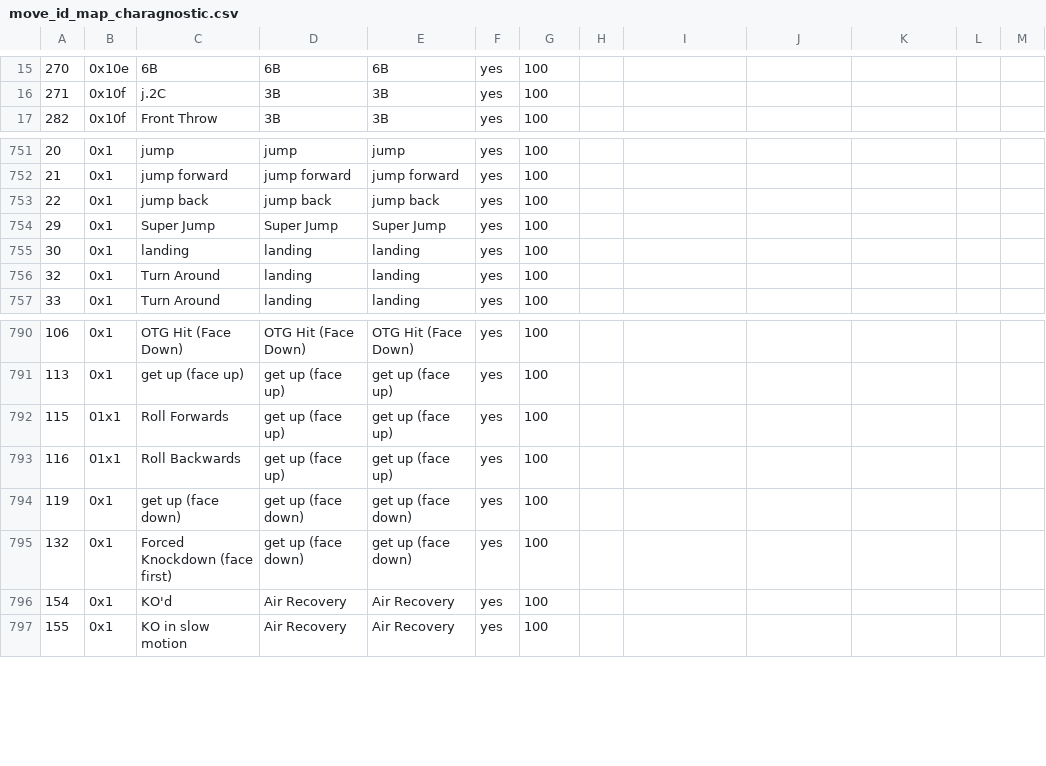
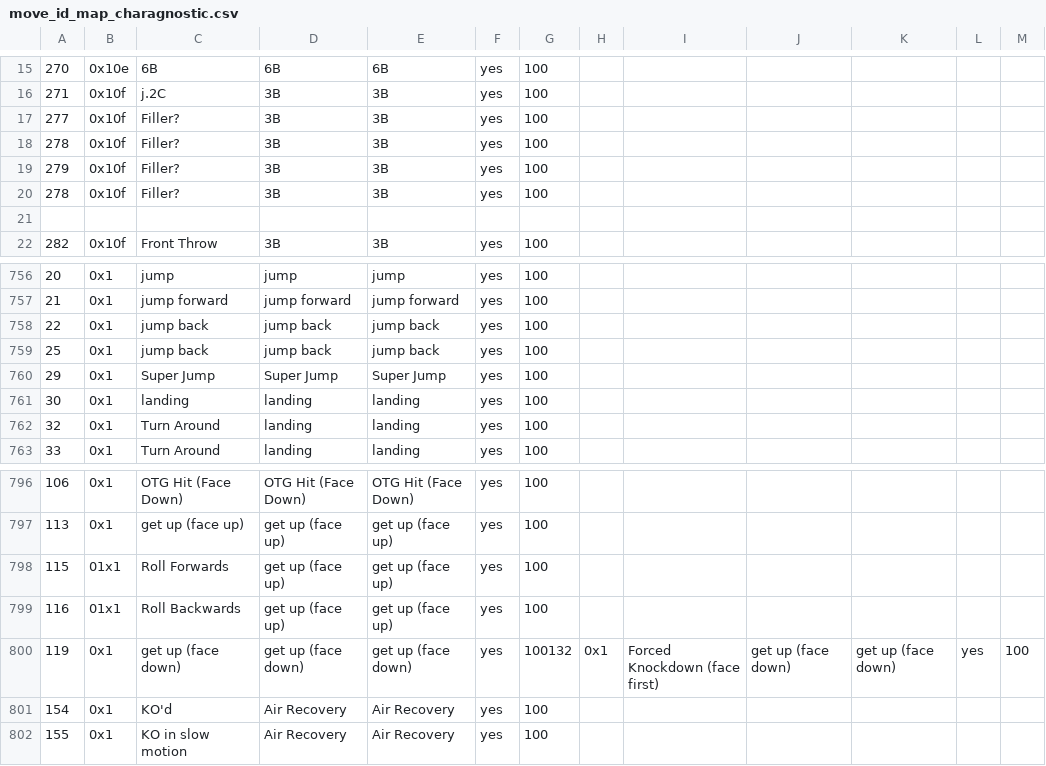
Before and after one commit to cce2955/TvCGUI-Main, a CSV file: tdp-modules/move_id_map_charagnostic.csv, drawn as a sheet; only a part is shown, gaps mark what is left out.

```diff
--- a/tdp-modules/move_id_map_charagnostic.csv
+++ b/tdp-modules/move_id_map_charagnostic.csv
@@ -16,2 +16,7 @@
 271,0x10f,j.2C,3B,3B,yes,100
+277,0x10f,Filler?,3B,3B,yes,100
+278,0x10f,Filler?,3B,3B,yes,100
+279,0x10f,Filler?,3B,3B,yes,100
+278,0x10f,Filler?,3B,3B,yes,100
+
 282,0x10f,Front Throw,3B,3B,yes,100
@@ -753,2 +758,3 @@
 22,0x1,jump back,jump back,jump back,yes,100
+25,0x1,jump back,jump back,jump back,yes,100
 29,0x1,Super Jump,Super Jump,Super Jump,yes,100
@@ -793,4 +799,3 @@
 116,01x1,Roll Backwards,get up (face up),get up (face up),yes,100
-119,0x1,get up (face down),get up (face down),get up (face down),yes,100
-132,0x1,Forced Knockdown (face first),get up (face down),get up (face down),yes,100
+119,0x1,get up (face down),get up (face down),get up (face down),yes,100132,0x1,Forced Knockdown (face first),get up (face down),get up (face down),yes,100
 154,0x1,KO'd,Air Recovery,Air Recovery,yes,100
```
Also changed, not shown: 1 other file.
